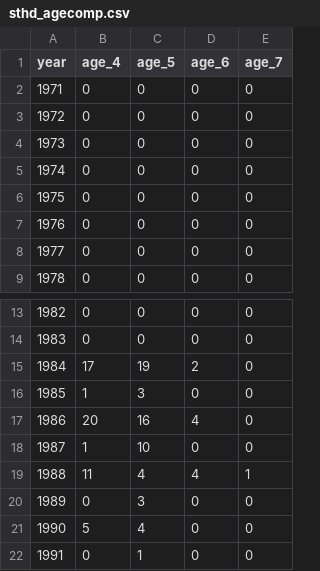
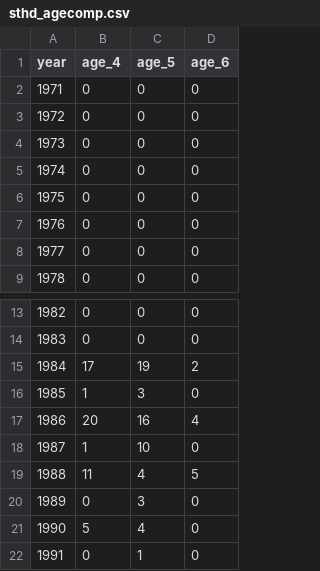
Before and after one commit to mdscheuerell/Willamette, a CSV file: sthd_agecomp.csv, drawn as a sheet; only a part is shown, gaps mark what is left out; the diff names each change by its address in the sheet, - before the commit and + after, or states it on an @@ line.

Commit message:
converted 1 record of 7-yr old to 6-yr old

```diff
--- a/sthd_agecomp.csv
+++ b/sthd_agecomp.csv
-column E (age_7), rows 2-9: all 0; rows 13-22: 0 | 0 | 0 | 0 | 0 | 0 | 1 | 0 | 0 | 0
-D19 (age_6): 4
+D19 (age_6): 5
```
